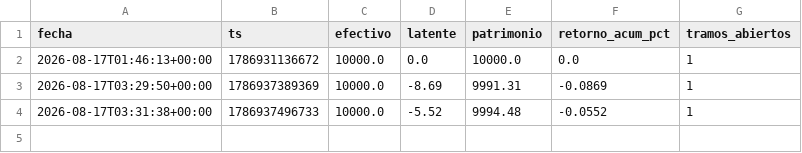
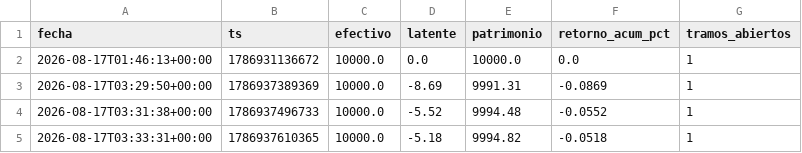
Before and after one commit to miguel5872-star/BOT_V1, a CSV file: papel/curva.csv, drawn as a sheet; the diff names each change by its address in the sheet, - before the commit and + after, or states it on an @@ line.

```diff
--- a/papel/curva.csv
+++ b/papel/curva.csv
+row 5: 2026-08-17T03:33:31+00:00 | 1786937610365 | 10000.0 | -5.18 | 9994.82 | -0.0518 | 1
```
Also changed, not shown: 4 other files.
